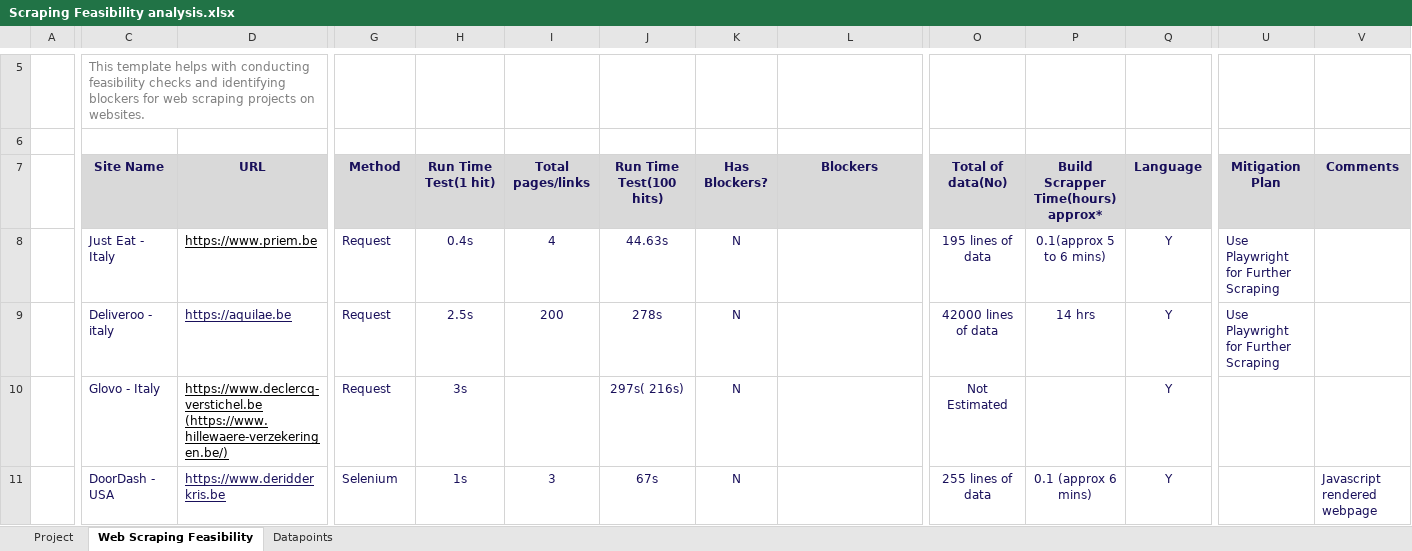
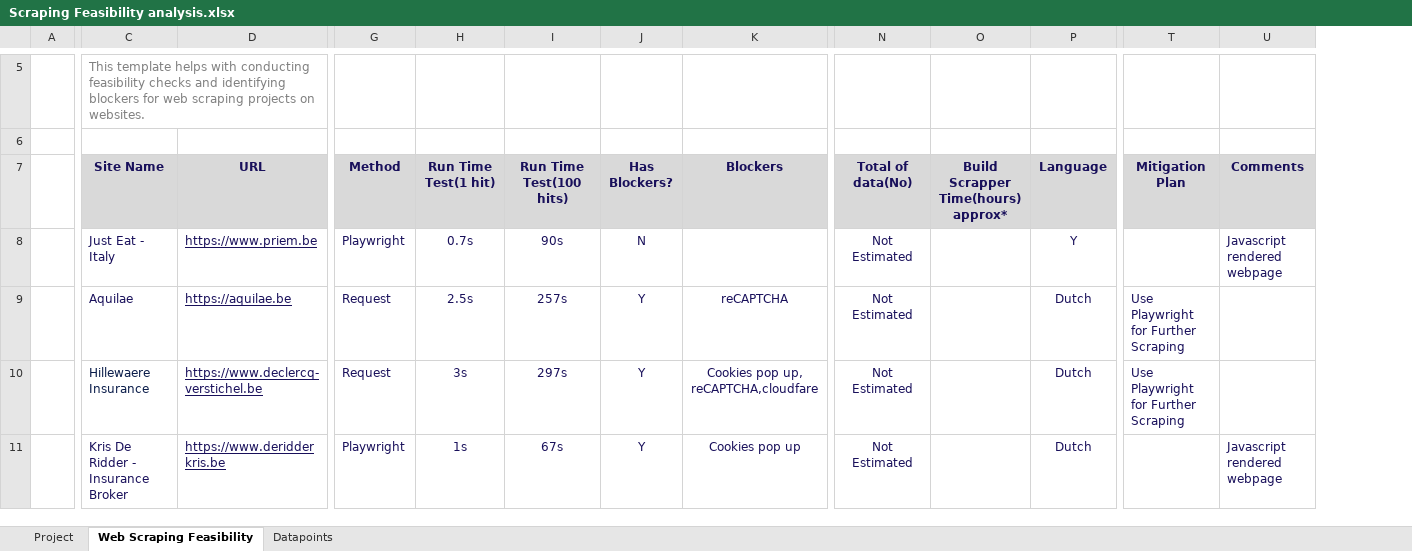
Before and after one commit to Srimathi-JMAN/JMAN-Final-Project, an Excel workbook: Scraping Feasibility analysis.xlsx, sheet Web Scraping Feasibility, drawn as a sheet; only a part is shown, gaps mark what is left out; values as stored, in another font and other column widths than the file's, no borders; charts and pictures and conditional formats not drawn; removed rows and columns are numbered as before the commit, all else as after; the diff covers the shown part only; the diff names each change by its address in the sheet, - before the commit and + after, or states it on an @@ line.

Commit message:
updated excel

```diff
--- a/Scraping Feasibility analysis.xlsx (sheet Web Scraping Feasibility)
+++ b/Scraping Feasibility analysis.xlsx (sheet Web Scraping Feasibility)
-column I (Total pages/links), rows 8-11: 4 | 200 |  | 3
-D8 text colour: black
+D8 text colour: #19105B
-G8 (Method): Request
+G8 (Method): Playwright
-H8 (Run Time Test(1 hit)): 0.4s
+H8 (Run Time Test(1 hit)): 0.7s
-I8 (Run Time Test(100 hits)): 44.63s
+I8 (Run Time Test(100 hits)): 90s
-N8 (Total of data(No)): 195 lines of data
+N8 (Total of data(No)): Not Estimated
-O8: 0.1(approx 5 to 6 mins)
+O8: (empty)
-T8 (Mitigation Plan): Use Playwright for Further Scraping
+T8 (Mitigation Plan): (empty)
-U8 (Comments): (empty)
+U8 (Comments): Javascript rendered webpage
-C9 (Site Name): Deliveroo - italy
+C9 (Site Name): Aquilae
-I9 (Run Time Test(100 hits)): 278s
+I9 (Run Time Test(100 hits)): 257s
-J9:J11 (Has Blockers?): N
+J9:J11 (Has Blockers?): Y
-K9 (Blockers): (empty)
+K9 (Blockers): reCAPTCHA
-N9 (Total of data(No)): 42000 lines of data
+N9 (Total of data(No)): Not Estimated
-O9: 14 hrs
+O9: (empty)
-P9:P11 (Language): Y
+P9:P11 (Language): Dutch
-C10 (Site Name): Glovo - Italy
+C10 (Site Name): Hillewaere Insurance
-D10 (URL): https://www.declercq-verstichel.be (https://www.hillewaere-verzekeringen.be/)
+D10 (URL): https://www.declercq-verstichel.be
-D10 text colour: black
+D10 text colour: #19105B
-I10 (Run Time Test(100 hits)): 297s( 216s)
+I10 (Run Time Test(100 hits)): 297s
-K10 (Blockers): (empty)
+K10 (Blockers): Cookies pop up, reCAPTCHA,cloudfare
-T10 (Mitigation Plan): (empty)
+T10 (Mitigation Plan): Use Playwright for Further Scraping
-C11 (Site Name): DoorDash - USA
+C11 (Site Name): Kris De Ridder - Insurance Broker
-G11 (Method): Selenium
+G11 (Method): Playwright
-K11 (Blockers): (empty)
+K11 (Blockers): Cookies pop up
-N11 (Total of data(No)): 255 lines of data
+N11 (Total of data(No)): Not Estimated
-O11: 0.1 (approx 6 mins)
+O11: (empty)
```
Also changed, not shown: 9 edited cells and cell formats elsewhere in this sheet, formulas that keep their value.
